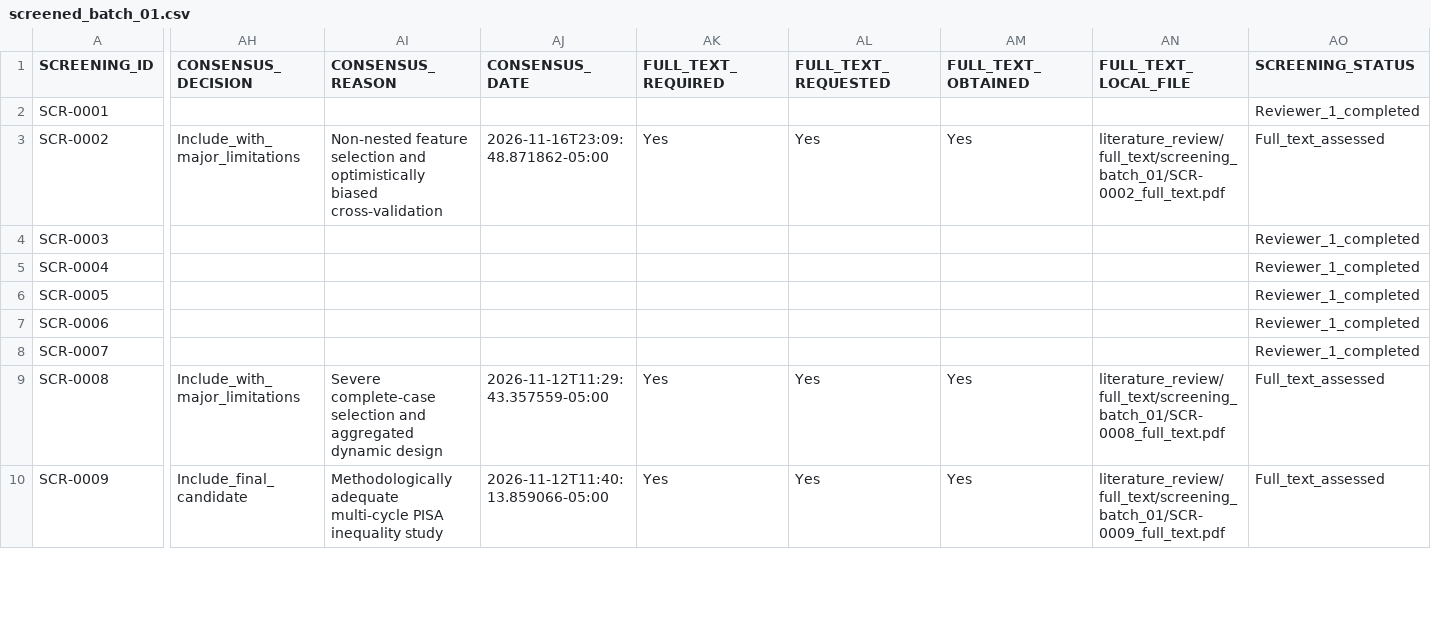
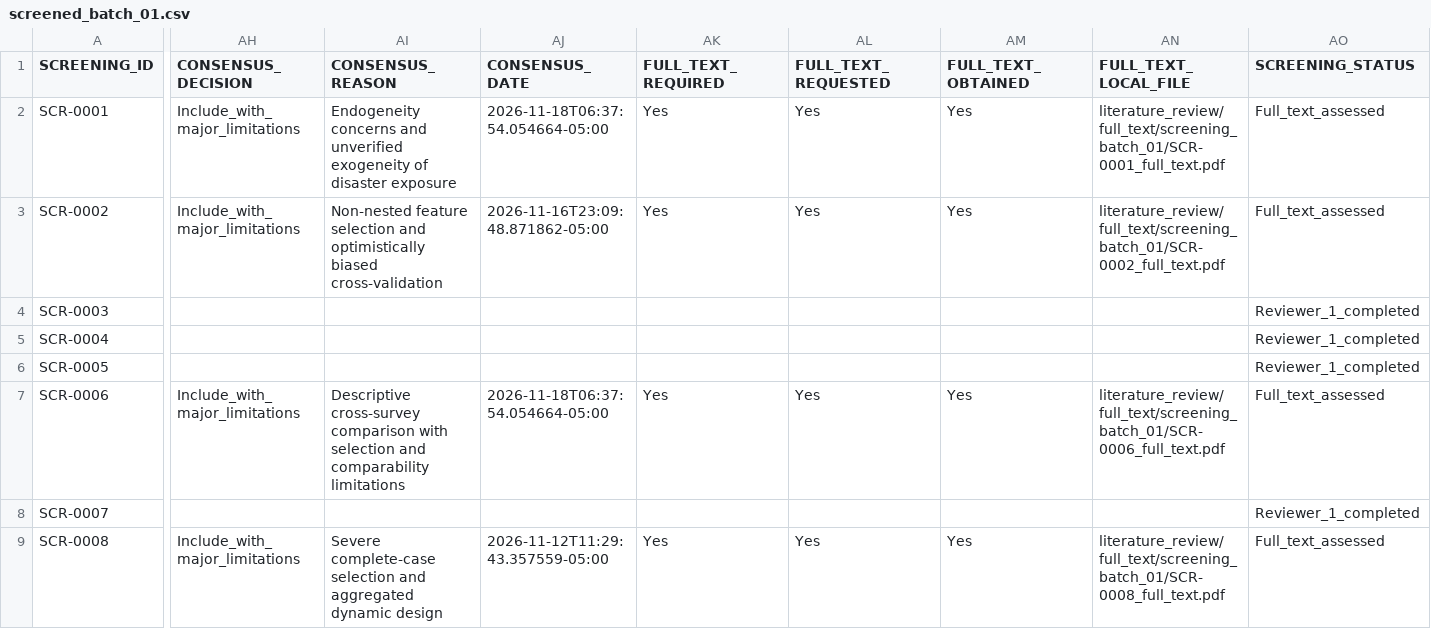
Before and after one commit to erickmoralesjp07-dotcom/education-dynamics-haro-morales, a CSV file: literature_review/screening_results/screened_batch_01.csv, drawn as a sheet; only a part is shown, gaps mark what is left out; the shorter side is filled out with more unchanged rows; the diff covers the shown part only; the diff names each change by its address in the sheet, - before the commit and + after, or states it on an @@ line.

```diff
--- a/literature_review/screening_results/screened_batch_01.csv
+++ b/literature_review/screening_results/screened_batch_01.csv
-AH2 (CONSENSUS_DECISION): (empty)
+AH2 (CONSENSUS_DECISION): Include_with_major_limitations
-AI2 (CONSENSUS_REASON): (empty)
+AI2 (CONSENSUS_REASON): Endogeneity concerns and unverified exogeneity of disaster exposure
-AJ2 (CONSENSUS_DATE): (empty)
+AJ2 (CONSENSUS_DATE): 2026-11-18T06:37:54.054664-05:00
-AK2 (FULL_TEXT_REQUIRED): (empty)
+AK2 (FULL_TEXT_REQUIRED): Yes
-AL2 (FULL_TEXT_REQUESTED): (empty)
+AL2 (FULL_TEXT_REQUESTED): Yes
-AM2 (FULL_TEXT_OBTAINED): (empty)
+AM2 (FULL_TEXT_OBTAINED): Yes
-AN2 (FULL_TEXT_LOCAL_FILE): (empty)
+AN2 (FULL_TEXT_LOCAL_FILE): literature_review/full_text/screening_batch_01/SCR-0001_full_text.pdf
-AO2 (SCREENING_STATUS): Reviewer_1_completed
+AO2 (SCREENING_STATUS): Full_text_assessed
-AH7 (CONSENSUS_DECISION): (empty)
+AH7 (CONSENSUS_DECISION): Include_with_major_limitations
-AI7 (CONSENSUS_REASON): (empty)
+AI7 (CONSENSUS_REASON): Descriptive cross-survey comparison with selection and comparability limitations
-AJ7 (CONSENSUS_DATE): (empty)
+AJ7 (CONSENSUS_DATE): 2026-11-18T06:37:54.054664-05:00
-AK7 (FULL_TEXT_REQUIRED): (empty)
+AK7 (FULL_TEXT_REQUIRED): Yes
-AL7 (FULL_TEXT_REQUESTED): (empty)
+AL7 (FULL_TEXT_REQUESTED): Yes
-AM7 (FULL_TEXT_OBTAINED): (empty)
+AM7 (FULL_TEXT_OBTAINED): Yes
-AN7 (FULL_TEXT_LOCAL_FILE): (empty)
+AN7 (FULL_TEXT_LOCAL_FILE): literature_review/full_text/screening_batch_01/SCR-0006_full_text.pdf
-AO7 (SCREENING_STATUS): Reviewer_1_completed
+AO7 (SCREENING_STATUS): Full_text_assessed
```
Also changed, not shown: 32 edited cells elsewhere in this file, literature_review/full_text_assessment/batch_01_full_text_assessment_consolidated.csv, literature_review/search_results/title_abstract_screening_queue.csv, 19 other files.
